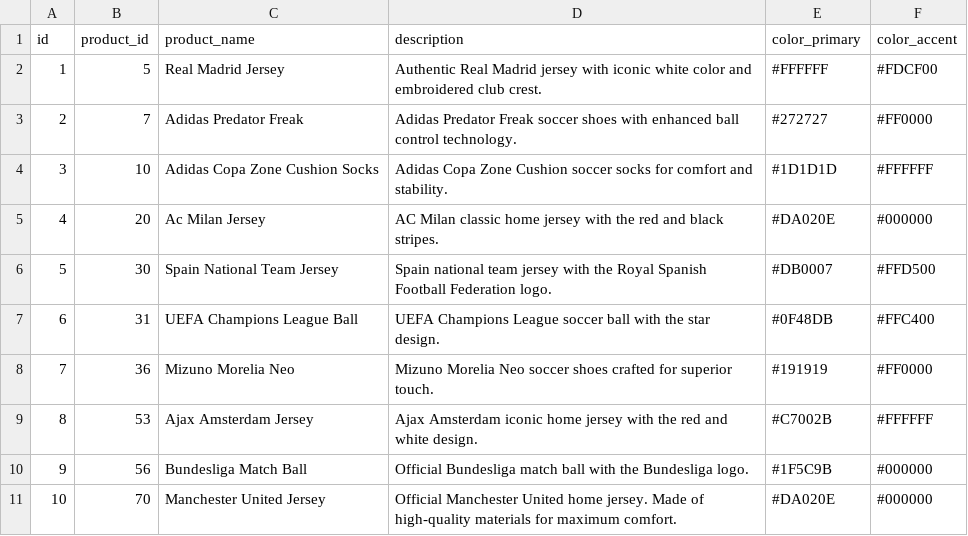
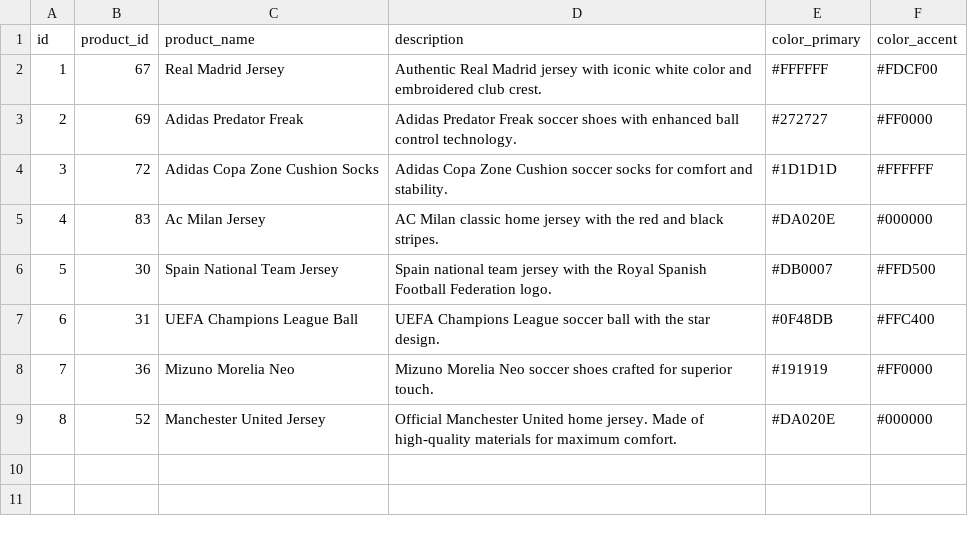
Before and after one commit to utsmannn/footballstore, a CSV file: src/main/resources/banner.csv, drawn as a sheet; removed rows and columns are numbered as before the commit, all else as after; the diff names each change by its address in the sheet, - before the commit and + after, or states it on an @@ line.

```diff
--- a/src/main/resources/banner.csv
+++ b/src/main/resources/banner.csv
-B2 (product_id): 5
+B2 (product_id): 67
-B3 (product_id): 7
+B3 (product_id): 69
-B4 (product_id): 10
+B4 (product_id): 72
-B5 (product_id): 20
+B5 (product_id): 83
-row 9: 8 | 53 | Ajax Amsterdam Jersey | Ajax Amsterdam iconic home jersey with the red and white design. | #C7002B | #FFFFFF
-row 10: 9 | 56 | Bundesliga Match Ball | Official Bundesliga match ball with the Bundesliga logo. | #1F5C9B | #000000
@@ column A (id) renumbered from row 9 down @@
-B9 (product_id): 70
+B9 (product_id): 52
```
Also changed, not shown: src/main/resources/brands.csv, src/main/resources/categories.csv, 7 other files.
